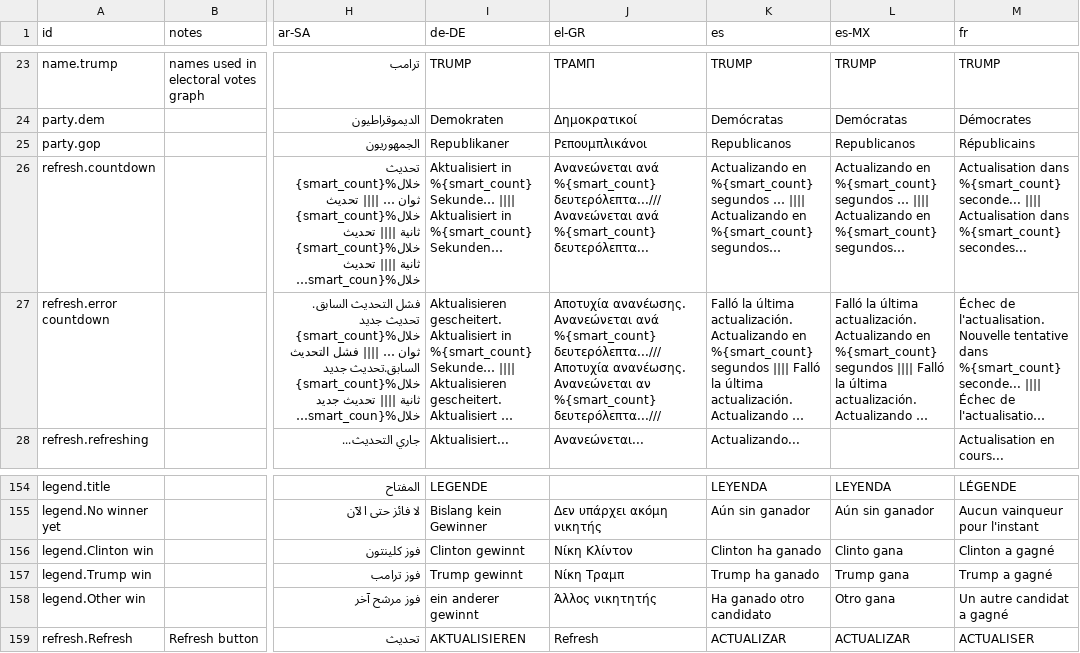
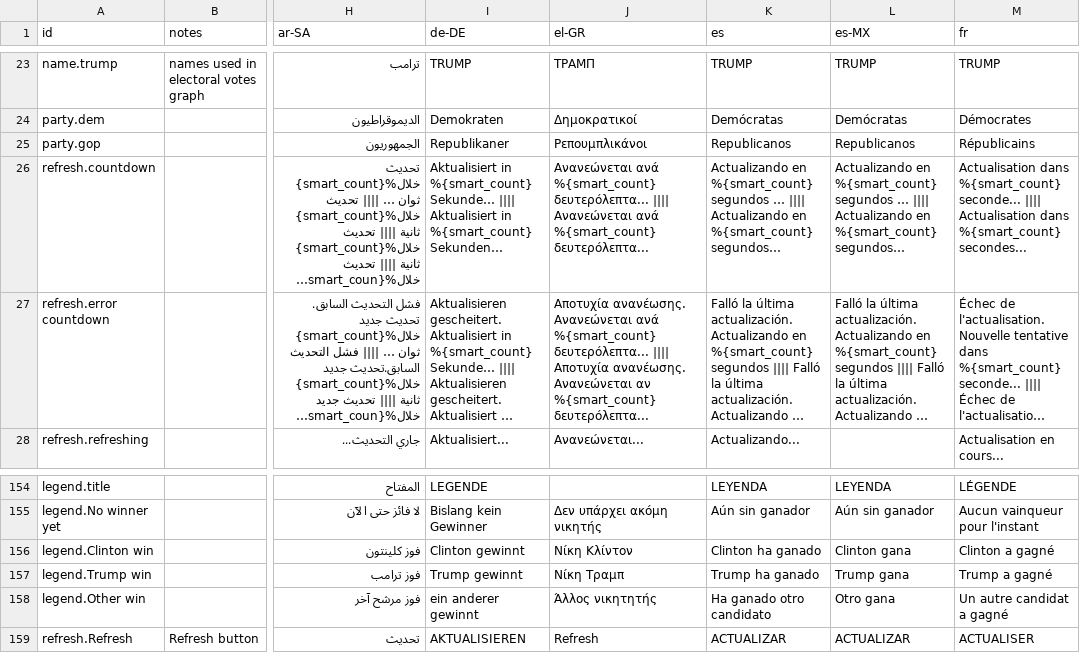
Before and after one commit to huffpostdata/decision-2016, a TSV file: app/google-sheets/translations.tsv, drawn as a sheet; only a part is shown, gaps mark what is left out; long unchanged cells end in …; the diff names each change by its address in the sheet, - before the commit and + after, or states it on an @@ line.

Commit message:
Translations

```diff
--- a/app/google-sheets/translations.tsv
+++ b/app/google-sheets/translations.tsv
-J26 (el-GR): …ανά %{smart_count} δευτερόλεπτα...///Aνανεώνεται ανά %{smart_count}…
+J26 (el-GR): …ανά %{smart_count} δευτερόλεπτα... |||| Aνανεώνεται ανά %{smart_count}…
-J27 (el-GR): …ανά %{smart_count} δευτερόλεπτα...///Αποτυχία ανανέωσης. Aνανεώνεται αν %{smart_count} δευτερόλεπτα...///
+J27 (el-GR): …ανά %{smart_count} δευτερόλεπτα... |||| Αποτυχία ανανέωσης. Aνανεώνεται αν %{smart_count} δευτερόλεπτα...
-L156 (es-MX): Clinto gana
+L156 (es-MX): Clinton gana
```
